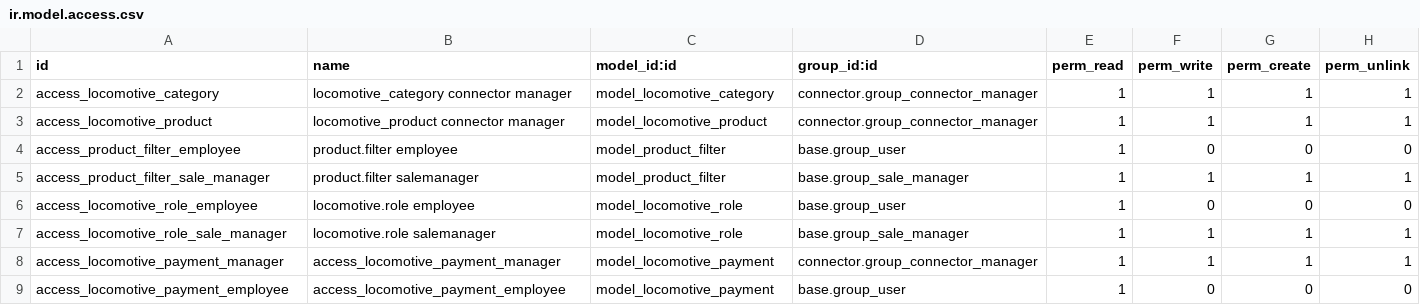
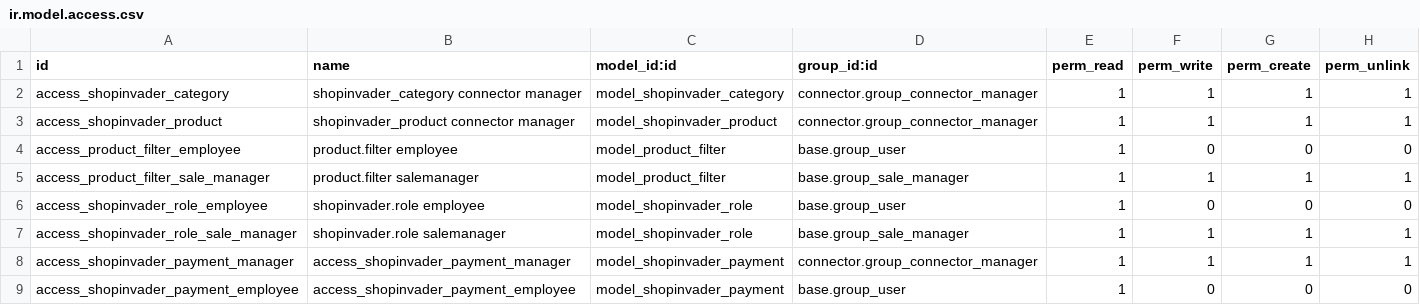
Before and after one commit to shopinvader/odoo-shopinvader, a CSV file: shopinvader/security/ir.model.access.csv, drawn as a sheet.

Commit message:
[REF] start renaming locomotive.<model> to shopinvader.<model>

```diff
--- a/shopinvader/security/ir.model.access.csv
+++ b/shopinvader/security/ir.model.access.csv
@@ -1,9 +1,9 @@
 id,name,model_id:id,group_id:id,perm_read,perm_write,perm_create,perm_unlink
-access_locomotive_category,locomotive_category connector manager,model_locomotive_category,connector.group_connector_manager,1,1,1,1
-access_locomotive_product,locomotive_product connector manager,model_locomotive_product,connector.group_connector_manager,1,1,1,1
+access_shopinvader_category,shopinvader_category connector manager,model_shopinvader_category,connector.group_connector_manager,1,1,1,1
+access_shopinvader_product,shopinvader_product connector manager,model_shopinvader_product,connector.group_connector_manager,1,1,1,1
 access_product_filter_employee,product.filter employee,model_product_filter,base.group_user,1,0,0,0
 access_product_filter_sale_manager,product.filter salemanager,model_product_filter,base.group_sale_manager,1,1,1,1
-access_locomotive_role_employee,locomotive.role employee,model_locomotive_role,base.group_user,1,0,0,0
-access_locomotive_role_sale_manager,locomotive.role salemanager,model_locomotive_role,base.group_sale_manager,1,1,1,1
-access_locomotive_payment_manager,access_locomotive_payment_manager,model_locomotive_payment,connector.group_connector_manager,1,1,1,1
-access_locomotive_payment_employee,access_locomotive_payment_employee,model_locomotive_payment,base.group_user,1,0,0,0
+access_shopinvader_role_employee,shopinvader.role employee,model_shopinvader_role,base.group_user,1,0,0,0
+access_shopinvader_role_sale_manager,shopinvader.role salemanager,model_shopinvader_role,base.group_sale_manager,1,1,1,1
+access_shopinvader_payment_manager,access_shopinvader_payment_manager,model_shopinvader_payment,connector.group_connector_manager,1,1,1,1
+access_shopinvader_payment_employee,access_shopinvader_payment_employee,model_shopinvader_payment,base.group_user,1,0,0,0
```
Also changed, not shown: 31 other files.
